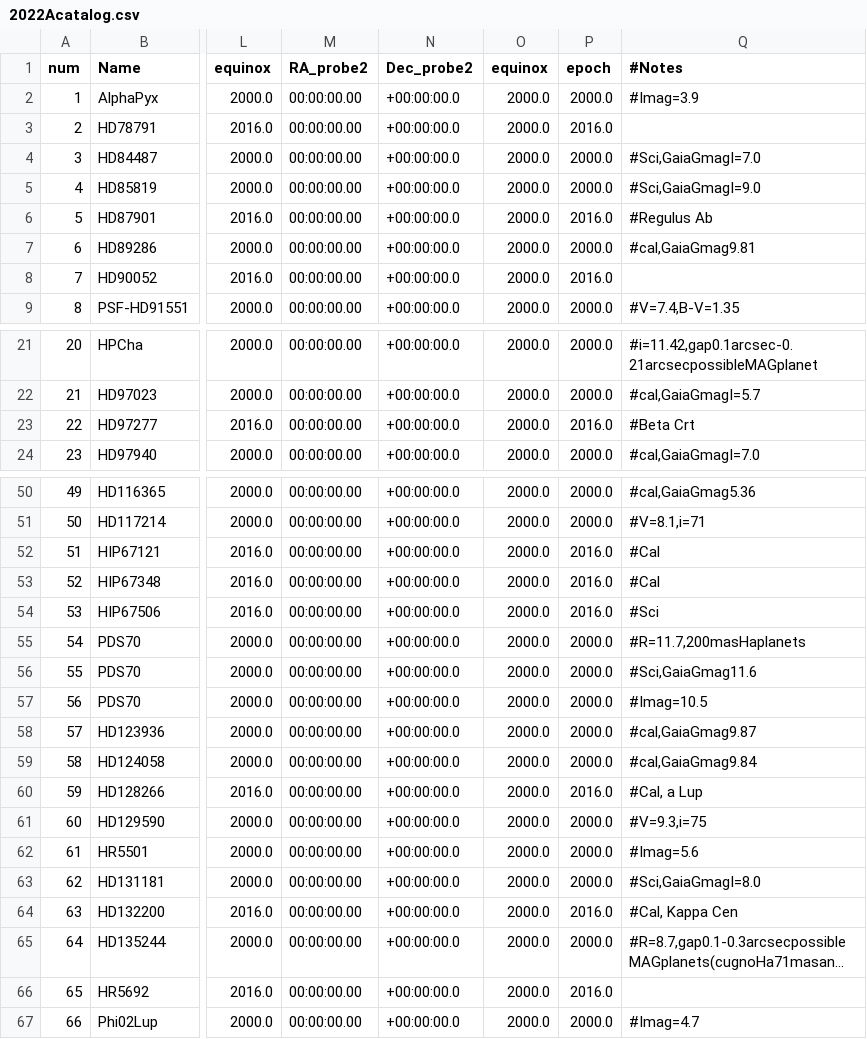
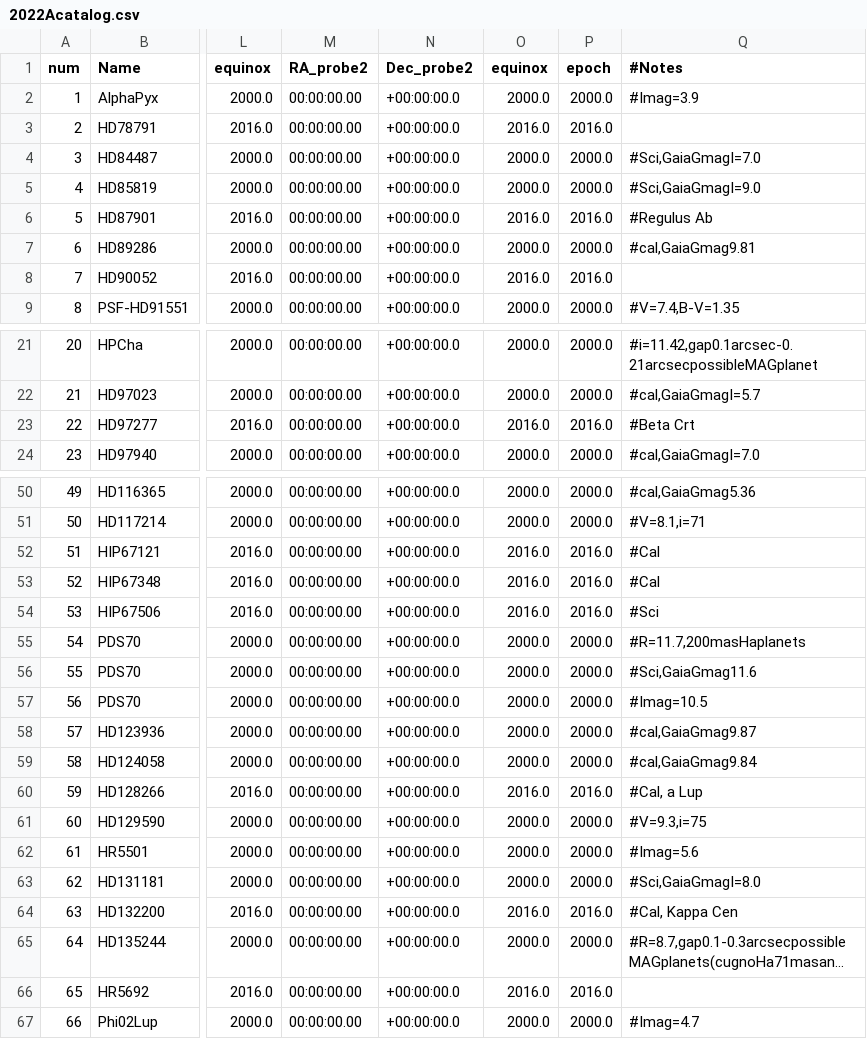
Before and after one commit to logan-pearce/MagAO-X-Public, a CSV file: 2022Acatalog.csv, drawn as a sheet; only a part is shown, gaps mark what is left out; long unchanged cells end in …; the diff covers the shown part only; the diff names each change by its address in the sheet, - before the commit and + after, or states it on an @@ line.

```diff
--- a/2022Acatalog.csv
+++ b/2022Acatalog.csv
-O3 (equinox): 2000.0
+O3 (equinox): 2016.0
-O6 (equinox): 2000.0
+O6 (equinox): 2016.0
-O8 (equinox): 2000.0
+O8 (equinox): 2016.0
-O23 (equinox): 2000.0
+O23 (equinox): 2016.0
-O52:O54 (equinox): 2000.0
+O52:O54 (equinox): 2016.0
-O60 (equinox): 2000.0
+O60 (equinox): 2016.0
-O64 (equinox): 2000.0
+O64 (equinox): 2016.0
-O66 (equinox): 2000.0
+O66 (equinox): 2016.0
```
Also changed, not shown: 4 edited cells elsewhere in this file, 2022Acatalog_sortedbyPI.csv, 2 other files.
